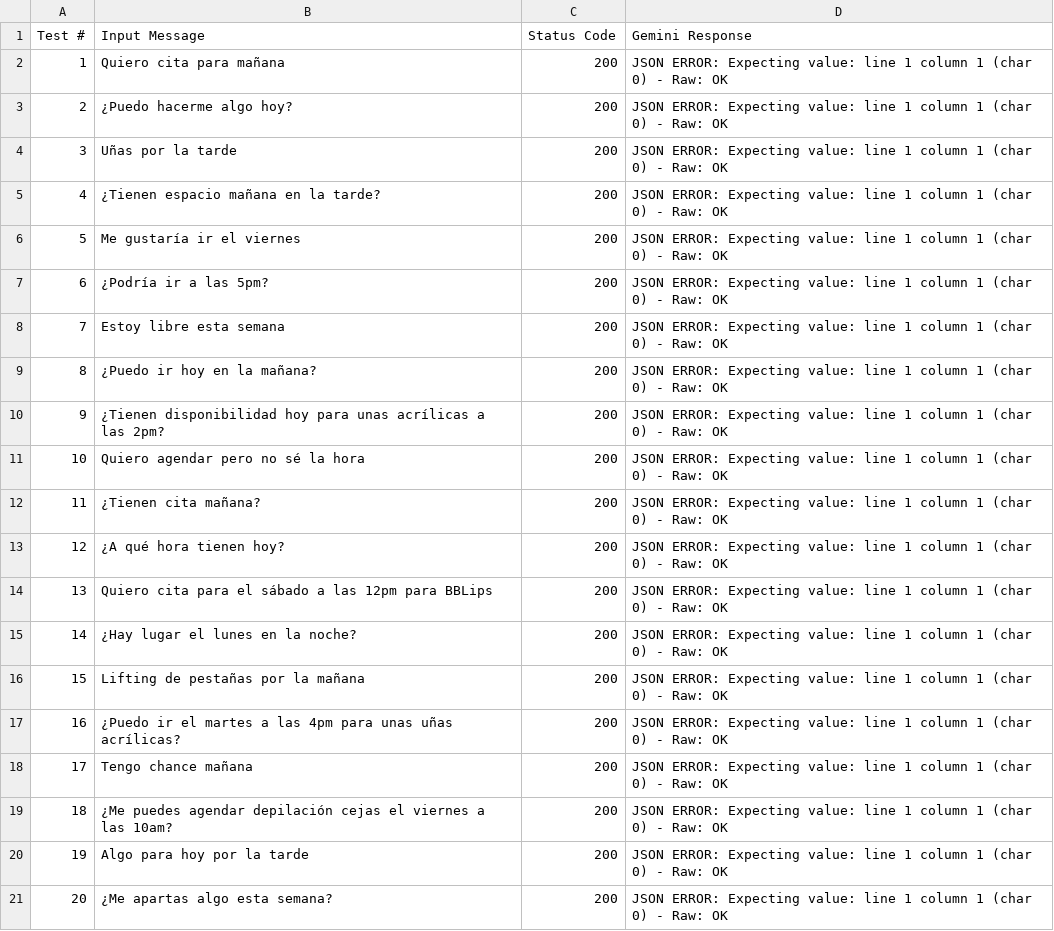
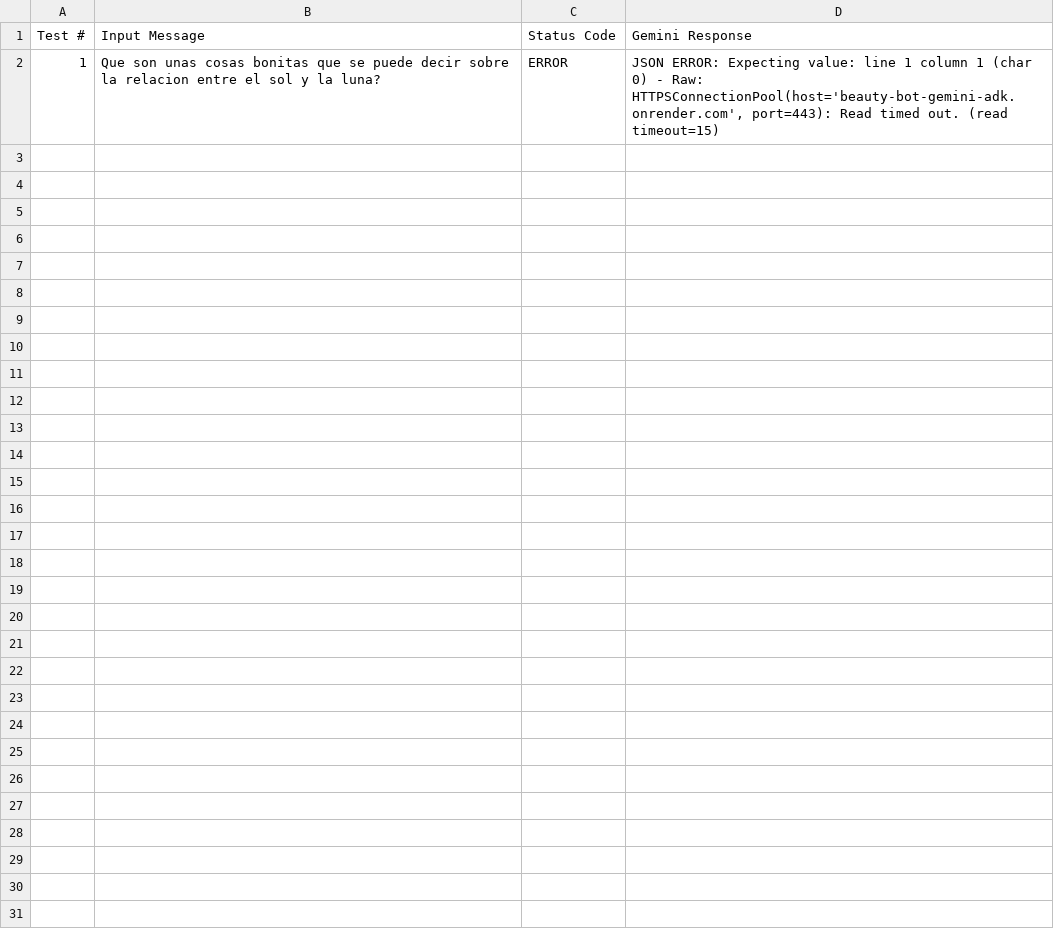
Before and after one commit to danielpinto-developer/beauty-bot-gemini-adk, a CSV file: test_results_gemini_bot.csv, drawn as a sheet.

```diff
--- a/test_results_gemini_bot.csv
+++ b/test_results_gemini_bot.csv
@@ -1,21 +1,2 @@
 Test #,Input Message,Status Code,Gemini Response
-1,Quiero cita para mañana,200,JSON ERROR: Expecting value: line 1 column 1 (char 0) - Raw: OK
-2,¿Puedo hacerme algo hoy?,200,JSON ERROR: Expecting value: line 1 column 1 (char 0) - Raw: OK
-3,Uñas por la tarde,200,JSON ERROR: Expecting value: line 1 column 1 (char 0) - Raw: OK
-4,¿Tienen espacio mañana en la tarde?,200,JSON ERROR: Expecting value: line 1 column 1 (char 0) - Raw: OK
-5,Me gustaría ir el viernes,200,JSON ERROR: Expecting value: line 1 column 1 (char 0) - Raw: OK
-6,¿Podría ir a las 5pm?,200,JSON ERROR: Expecting value: line 1 column 1 (char 0) - Raw: OK
-7,Estoy libre esta semana,200,JSON ERROR: Expecting value: line 1 column 1 (char 0) - Raw: OK
-8,¿Puedo ir hoy en la mañana?,200,JSON ERROR: Expecting value: line 1 column 1 (char 0) - Raw: OK
-9,¿Tienen disponibilidad hoy para unas acrílicas a las 2pm?,200,JSON ERROR: Expecting value: line 1 column 1 (char 0) - Raw: OK
-10,Quiero agendar pero no sé la hora,200,JSON ERROR: Expecting value: line 1 column 1 (char 0) - Raw: OK
-11,¿Tienen cita mañana?,200,JSON ERROR: Expecting value: line 1 column 1 (char 0) - Raw: OK
-12,¿A qué hora tienen hoy?,200,JSON ERROR: Expecting value: line 1 column 1 (char 0) - Raw: OK
-13,Quiero cita para el sábado a las 12pm para BBLips,200,JSON ERROR: Expecting value: line 1 column 1 (char 0) - Raw: OK
-14,¿Hay lugar el lunes en la noche?,200,JSON ERROR: Expecting value: line 1 column 1 (char 0) - Raw: OK
-15,Lifting de pestañas por la mañana,200,JSON ERROR: Expecting value: line 1 column 1 (char 0) - Raw: OK
-16,¿Puedo ir el martes a las 4pm para unas uñas acrílicas?,200,JSON ERROR: Expecting value: line 1 column 1 (char 0) - Raw: OK
-17,Tengo chance mañana,200,JSON ERROR: Expecting value: line 1 column 1 (char 0) - Raw: OK
-18,¿Me puedes agendar depilación cejas el viernes a las 10am?,200,JSON ERROR: Expecting value: line 1 column 1 (char 0) - Raw: OK
-19,Algo para hoy por la tarde,200,JSON ERROR: Expecting value: line 1 column 1 (char 0) - Raw: OK
-20,¿Me apartas algo esta semana?,200,JSON ERROR: Expecting value: line 1 column 1 (char 0) - Raw: OK
+1,Que son unas cosas bonitas que se puede decir sobre la relacion entre el sol y la luna?,ERROR,"JSON ERROR: Expecting value: line 1 column 1 (char 0) - Raw: HTTPSConnectionPool(host='beauty-bot-gemini-adk.onrender.com', port=443): Read timed out. (read timeout=15)"
```
Also changed, not shown: 7 other files.
